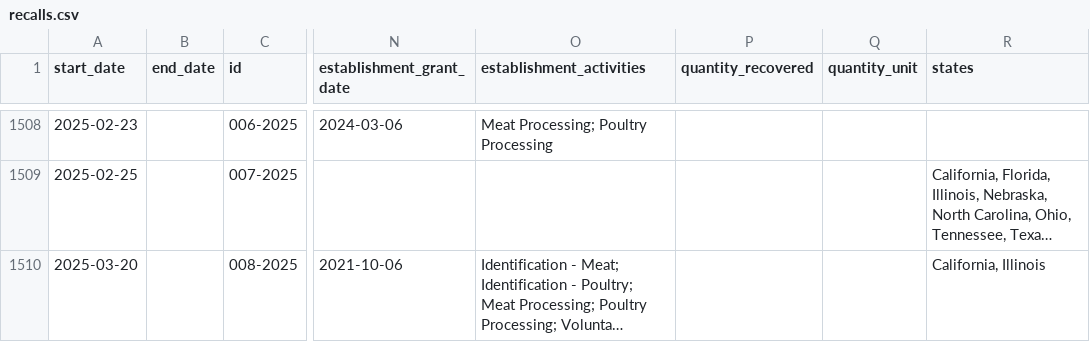
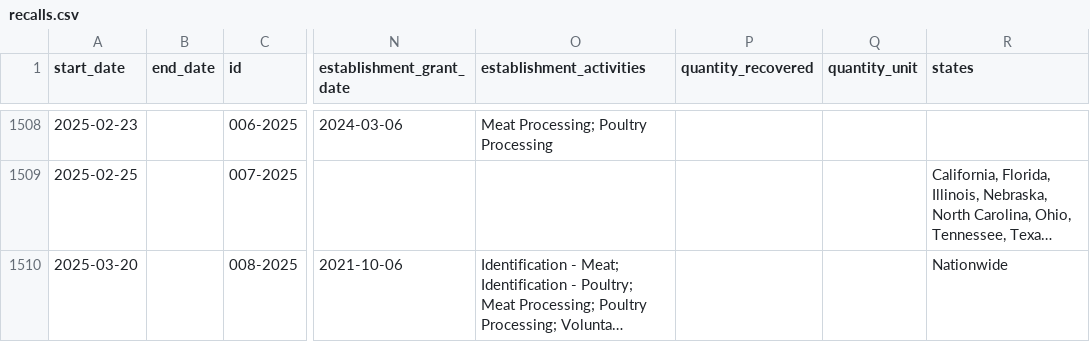
Before and after one commit to harrisj/food-recalls-actions, a CSV file: usda/recalls.csv, drawn as a sheet; only a part is shown, gaps mark what is left out; long unchanged cells end in …; the diff names each change by its address in the sheet, - before the commit and + after, or states it on an @@ line.

```diff
--- a/usda/recalls.csv
+++ b/usda/recalls.csv
-R1510 (states): California, Illinois
+R1510 (states): Nationwide
```
Also changed, not shown: 4 other files.
